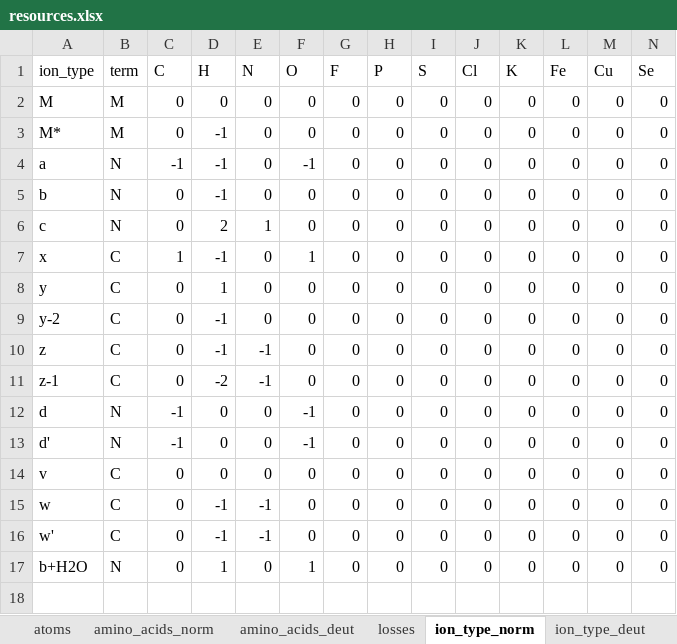
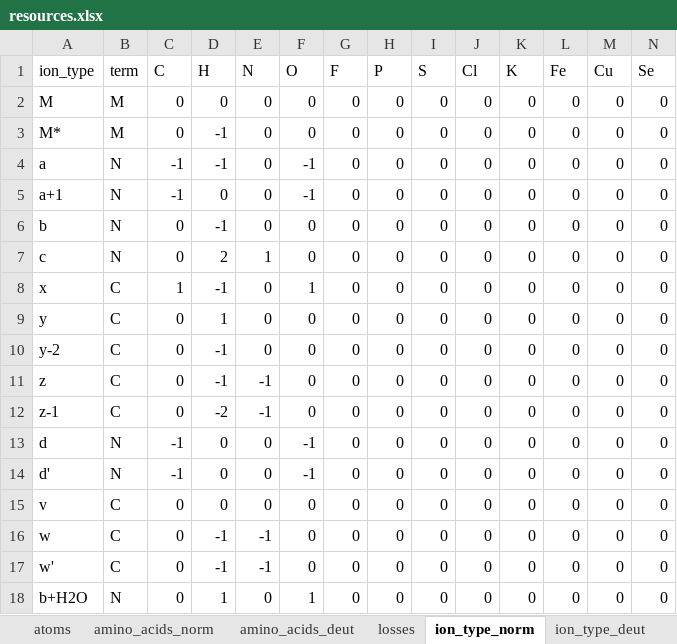
Before and after one commit to bnmoore/Fragmentor, an Excel workbook: resources.xlsx, sheet ion_type_norm, drawn as a sheet; only a part is shown; values as stored, in another font and other column widths than the file's, no borders; rows hold the shown columns only; the diff names each change by its address in the sheet, - before the commit and + after, or states it on an @@ line.

```diff
--- a/resources.xlsx (sheet ion_type_norm)
+++ b/resources.xlsx (sheet ion_type_norm)
+row 5: a+1 | N | -1 | 0 | 0 | -1 | 0 | 0 | 0 | 0 | 0 | 0 | 0 | 0
```
Also changed, not shown: 1 other file.
